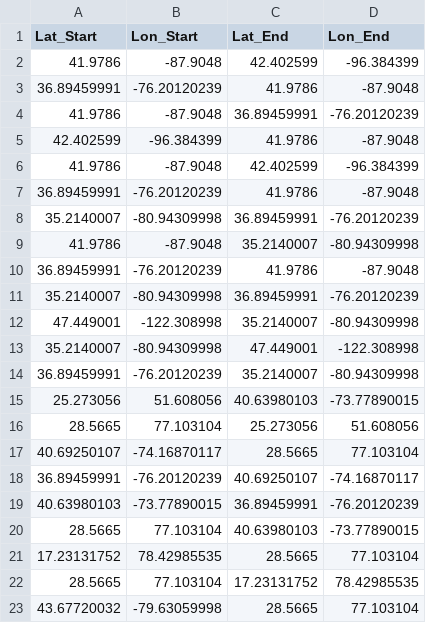
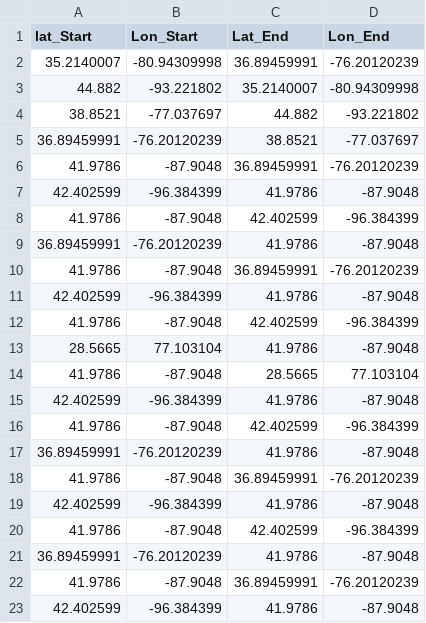
Before and after one commit to rgjha/data_science_basics, a CSV file: my_flight_data/start_end.csv, drawn as a sheet; only a part is shown; the shorter side is filled out with more unchanged rows.

```diff
--- a/my_flight_data/start_end.csv
+++ b/my_flight_data/start_end.csv
@@ -1,2 +1,20 @@
-Lat_Start,Lon_Start,Lat_End,Lon_End
+lat_Start,Lon_Start,Lat_End,Lon_End
+35.2140007,-80.94309998,36.89459991,-76.20120239
+44.882,-93.221802,35.2140007,-80.94309998
+38.8521,-77.037697,44.882,-93.221802
+36.89459991,-76.20120239,38.8521,-77.037697
+41.9786,-87.9048,36.89459991,-76.20120239
+42.402599,-96.384399,41.9786,-87.9048
+41.9786,-87.9048,42.402599,-96.384399
+36.89459991,-76.20120239,41.9786,-87.9048
+41.9786,-87.9048,36.89459991,-76.20120239
+42.402599,-96.384399,41.9786,-87.9048
+41.9786,-87.9048,42.402599,-96.384399
+28.5665,77.103104,41.9786,-87.9048
+41.9786,-87.9048,28.5665,77.103104
+42.402599,-96.384399,41.9786,-87.9048
+41.9786,-87.9048,42.402599,-96.384399
+36.89459991,-76.20120239,41.9786,-87.9048
+41.9786,-87.9048,36.89459991,-76.20120239
+42.402599,-96.384399,41.9786,-87.9048
 41.9786,-87.9048,42.402599,-96.384399
```
Also changed, not shown: 9 other files.
